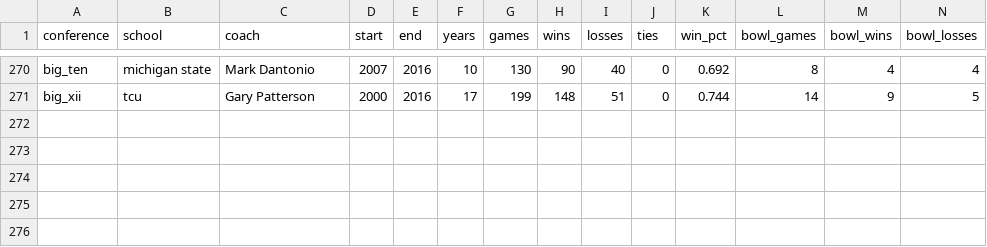
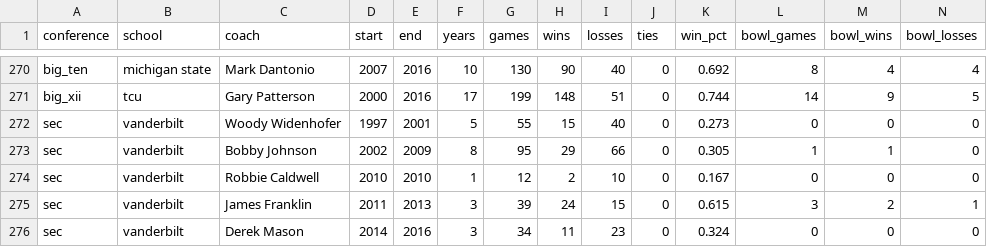
Before and after one commit to ryanvmenezes/coaching-survival, a CSV file: data/college-football.csv, drawn as a sheet; only a part is shown, gaps mark what is left out; rows hold the shown columns only; the diff names each change by its address in the sheet, - before the commit and + after, or states it on an @@ line.

Commit message:
new data again

```diff
--- a/data/college-football.csv
+++ b/data/college-football.csv
+row 272: sec | vanderbilt | Woody Widenhofer | 1997 | 2001 | 5 | 55 | 15 | 40 | 0 | 0.273 | 0 | 0 | 0
+row 273: sec | vanderbilt | Bobby Johnson | 2002 | 2009 | 8 | 95 | 29 | 66 | 0 | 0.305 | 1 | 1 | 0
+row 274: sec | vanderbilt | Robbie Caldwell | 2010 | 2010 | 1 | 12 | 2 | 10 | 0 | 0.167 | 0 | 0 | 0
+row 275: sec | vanderbilt | James Franklin | 2011 | 2013 | 3 | 39 | 24 | 15 | 0 | 0.615 | 3 | 2 | 1
+row 276: sec | vanderbilt | Derek Mason | 2014 | 2016 | 3 | 34 | 11 | 23 | 0 | 0.324 | 0 | 0 | 0
```
